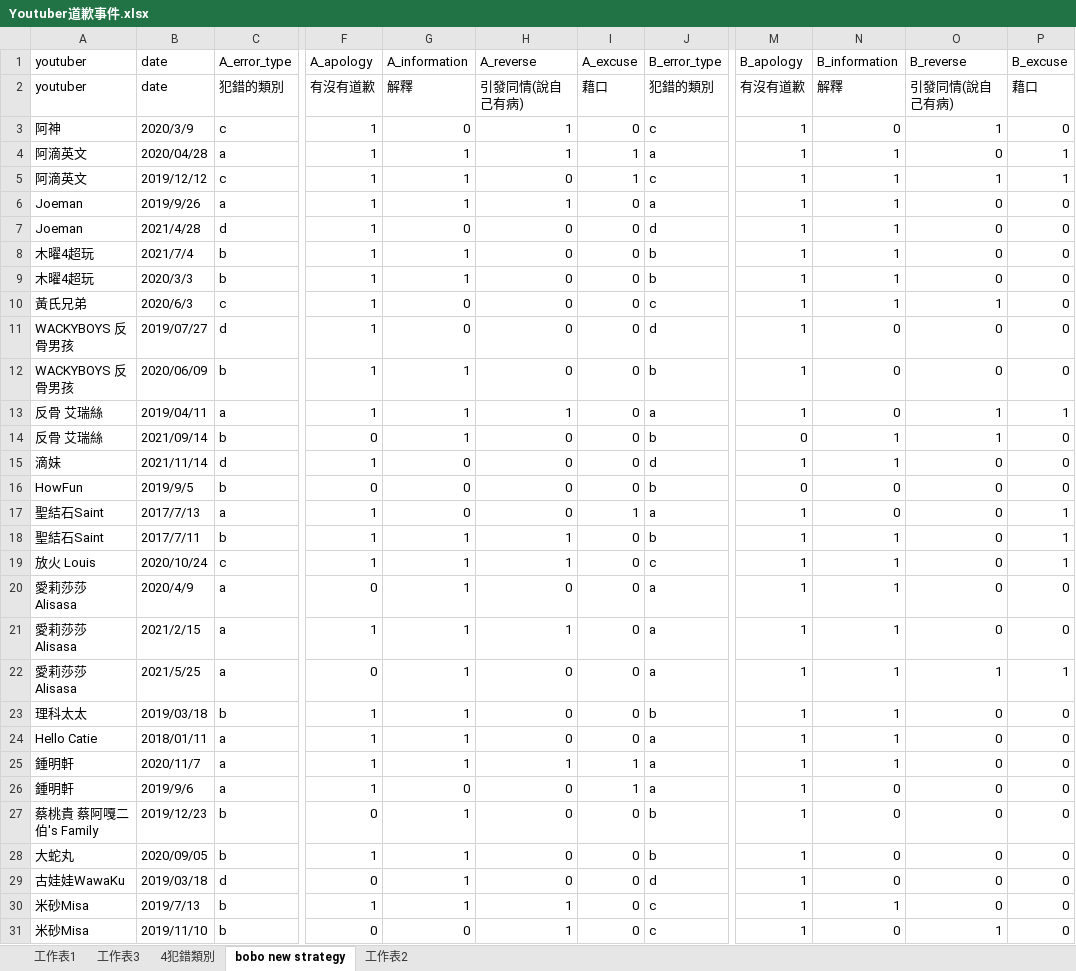
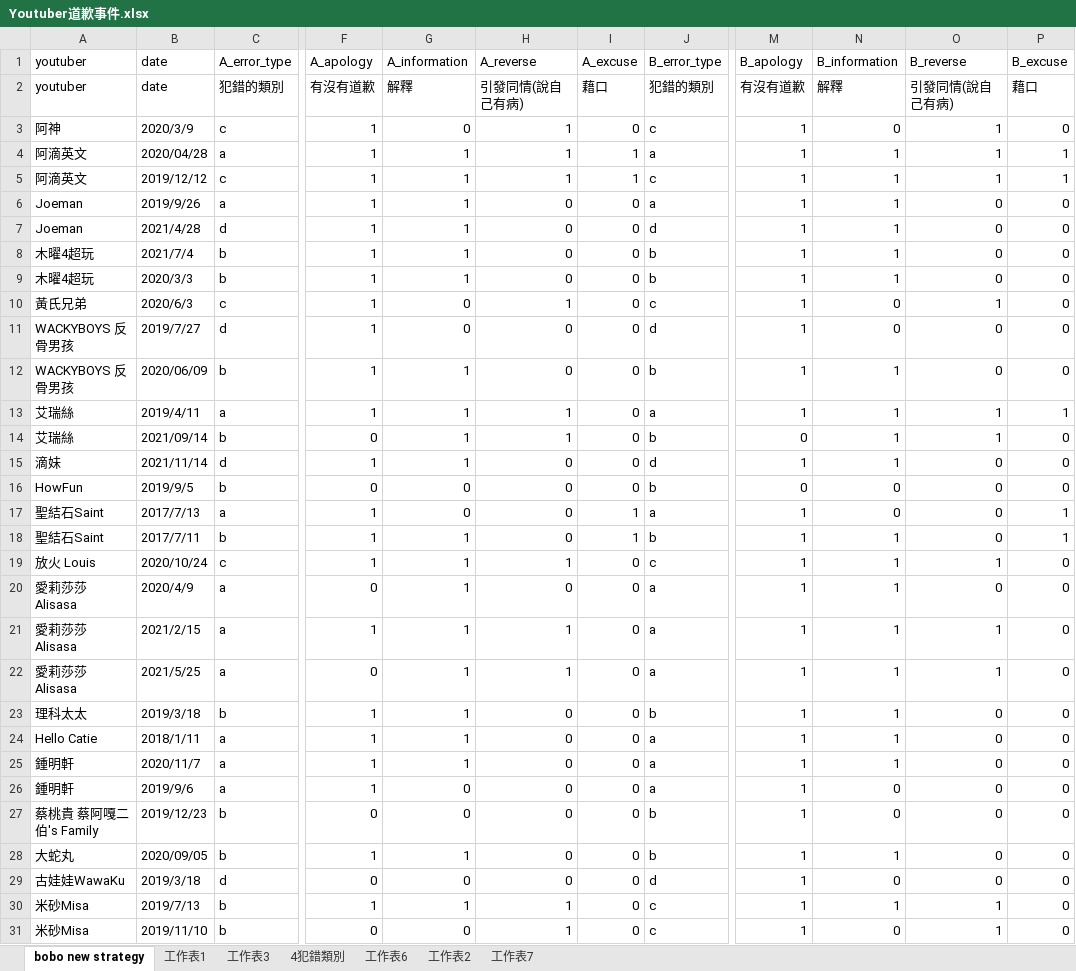
Before and after one commit to BOBO-LU/IM_final_project, an Excel workbook: Youtuber道歉事件.xlsx, sheet bobo new strategy, drawn as a sheet; only a part is shown, gaps mark what is left out; values as stored, in another font and other column widths than the file's, no cell formats; charts and pictures and conditional formats and table styles not drawn; the diff covers the shown part only; the diff names each change by its address in the sheet, - before the commit and + after, or states it on an @@ line.

```diff
--- a/Youtuber道歉事件.xlsx (sheet bobo new strategy)
+++ b/Youtuber道歉事件.xlsx (sheet bobo new strategy)
+sheet tab: 工作表6
+sheet tab: 工作表7
@@ sheet tab order changed: bobo new strategy | 工作表1 | 工作表3 | 4犯錯類別 | 工作表6 | 工作表2 | 工作表7 @@
-O4 (B_reverse): 0
+O4 (B_reverse): 1
-H5 (A_reverse): 0
+H5 (A_reverse): 1
-H6 (A_reverse): 1
+H6 (A_reverse): 0
-G7 (A_information): 0
+G7 (A_information): 1
-H10 (A_reverse): 0
+H10 (A_reverse): 1
-N10 (B_information): 1
+N10 (B_information): 0
-B11 (date): 2019/07/27
+B11 (date): 2019/7/27
-N12:N13 (B_information): 0
+N12:N13 (B_information): 1
-A13:A14 (youtuber): 反骨 艾瑞絲
+A13:A14 (youtuber): 艾瑞絲
-B13 (date): 2019/04/11
+B13 (date): 2019/4/11
-H14 (A_reverse): 0
+H14 (A_reverse): 1
-G15 (A_information): 0
+G15 (A_information): 1
-H18 (A_reverse): 1
+H18 (A_reverse): 0
-I18 (A_excuse): 0
+I18 (A_excuse): 1
-O19 (B_reverse): 0
+O19 (B_reverse): 1
-P19 (B_excuse): 1
+P19 (B_excuse): 0
-O21 (B_reverse): 0
+O21 (B_reverse): 1
-H22 (A_reverse): 0
+H22 (A_reverse): 1
-P22 (B_excuse): 1
+P22 (B_excuse): 0
-B23 (date): 2019/03/18
+B23 (date): 2019/3/18
-B24 (date): 2018/01/11
+B24 (date): 2018/1/11
-H25 (A_reverse): 1
+H25 (A_reverse): 0
-I25:I26 (A_excuse): 1
+I25:I26 (A_excuse): 0
-G27 (A_information): 1
+G27 (A_information): 0
-N28 (B_information): 0
+N28 (B_information): 1
-B29 (date): 2019/03/18
+B29 (date): 2019/3/18
-G29 (A_information): 1
+G29 (A_information): 0
-O30 (B_reverse): 0
+O30 (B_reverse): 1
```
Also changed, not shown: 1 added row, 1 removed row and 14 edited cells elsewhere in this sheet, cell formats, charts or pictures, 14 other files.
